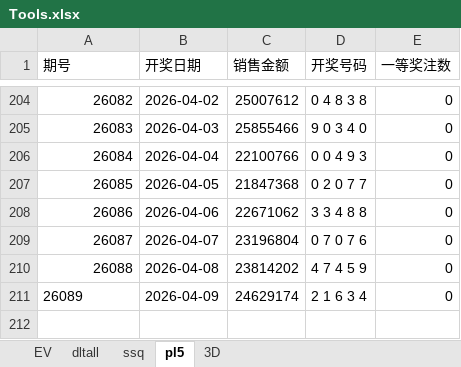
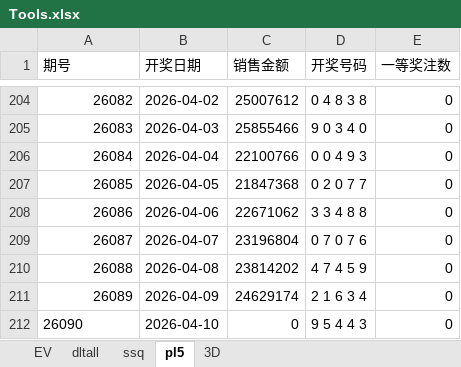
Before and after one commit to 12308422/jnsj, an Excel workbook: Tools.xlsx, sheet pl5, drawn as a sheet; only a part is shown, gaps mark what is left out; values as stored, in another font and other column widths than the file's, no borders; the diff names each change by its address in the sheet, - before the commit and + after, or states it on an @@ line.

```diff
--- a/Tools.xlsx (sheet pl5)
+++ b/Tools.xlsx (sheet pl5)
-A211 alignment: left
+A211 alignment: right
+row 212: 26090 | 2026-04-10 | 0 | 9 5 4 4 3 | 0
```
Also changed, not shown: sheet 3D, sheet EV.
